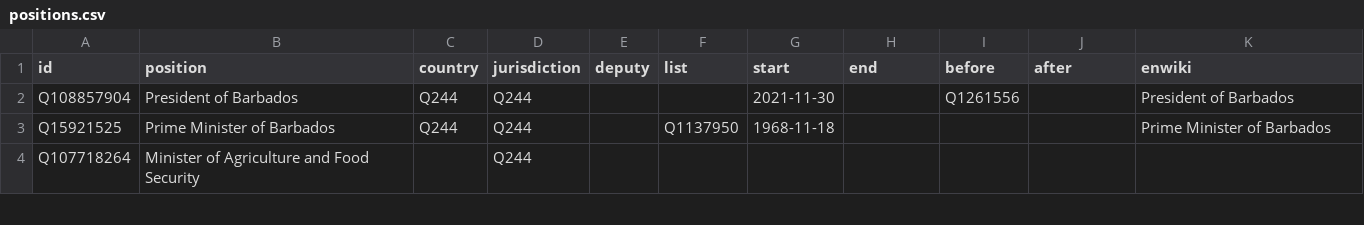
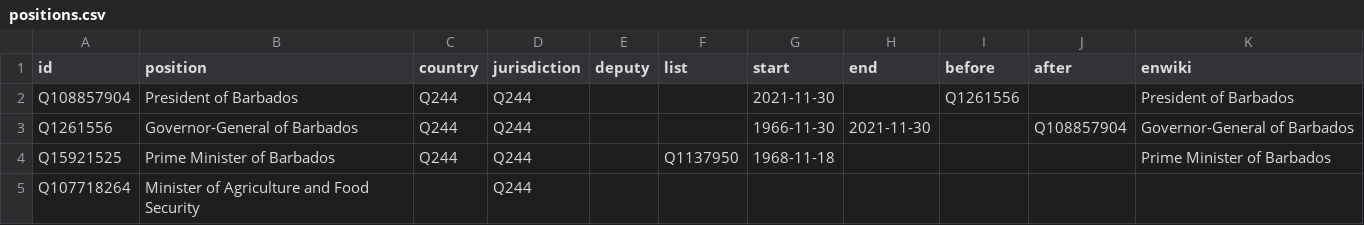
Before and after one commit to every-politician-scrapers/barbados-cabinet, a CSV file: html/positions.csv, drawn as a sheet; only a part is shown; the diff names each change by its address in the sheet, - before the commit and + after, or states it on an @@ line.

```diff
--- a/html/positions.csv
+++ b/html/positions.csv
+row 3: Q1261556 | Governor-General of Barbados | Q244 | Q244 |  |  | 1966-11-30 | 2021-11-30 |  | Q108857904 | Governor-General of Barbados
```
Also changed, not shown: html/holders21.csv.
